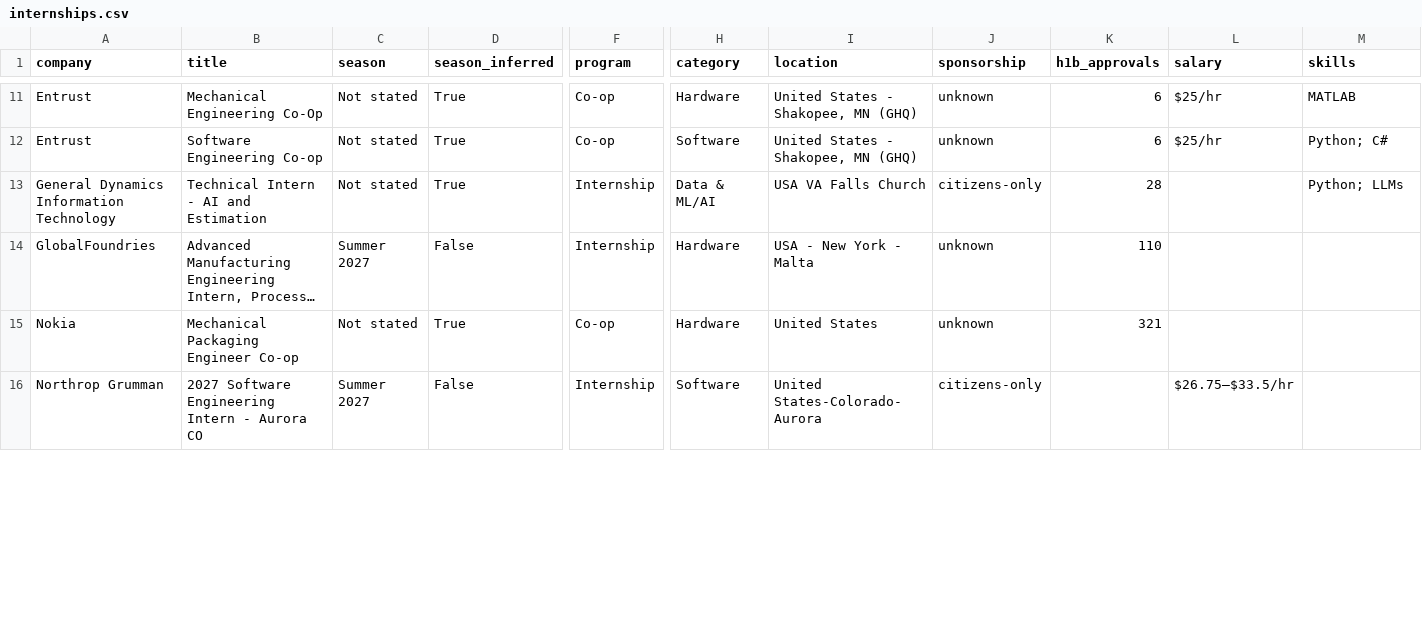
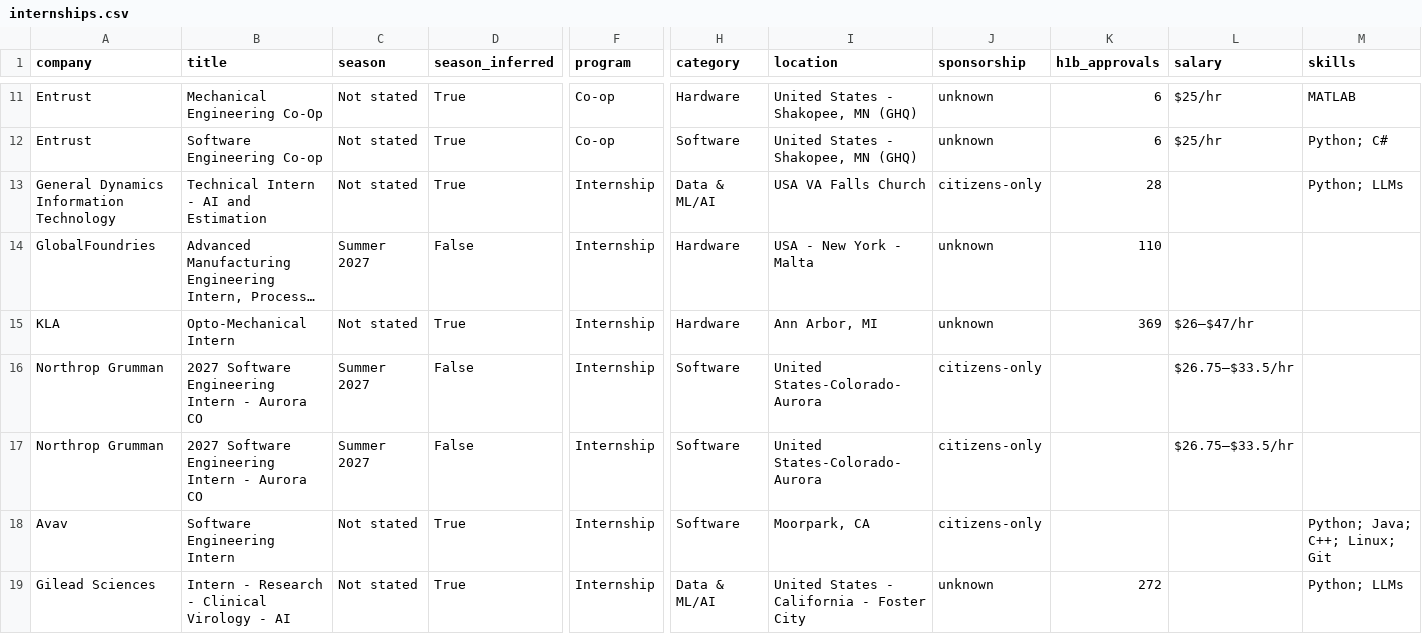
Before and after one commit to HeyIniHere/Automated-List-Of-Summer-2027-and-Fall-2026-MechEng-Internships, a CSV file: data/internships.csv, drawn as a sheet; only a part is shown, gaps mark what is left out; long unchanged cells end in …; rows hold the shown columns only; the diff covers the shown part only; the diff names each change by its address in the sheet, - before the commit and + after, or states it on an @@ line.

```diff
--- a/data/internships.csv
+++ b/data/internships.csv
@@ row 15 moved to row 4: Nokia @@
@@ row 8 moved to row 15: KLA @@
+row 16: Northrop Grumman | 2027 Software Engineering Intern - Aurora CO | Summer 2027 | False | Internship | Software | United States-Colorado-Aurora | citizens-only |  | $26.75–$33.5/hr
+row 18: Avav | Software Engineering Intern | Not stated | True | Internship | Software | Moorpark, CA | citizens-only |  |  | Python; Java; C++; Linux; Git
+row 19: Gilead Sciences | Intern - Research - Clinical Virology - AI | Not stated | True | Internship | Data & ML/AI | United States - California - Foster City | unknown | 272 |  | Python; LLMs
```
Also changed, not shown: 3 added rows, 7 removed rows, 2 moved rows and 6 edited cells elsewhere in this file, docs/internships.csv, 15 other files.
